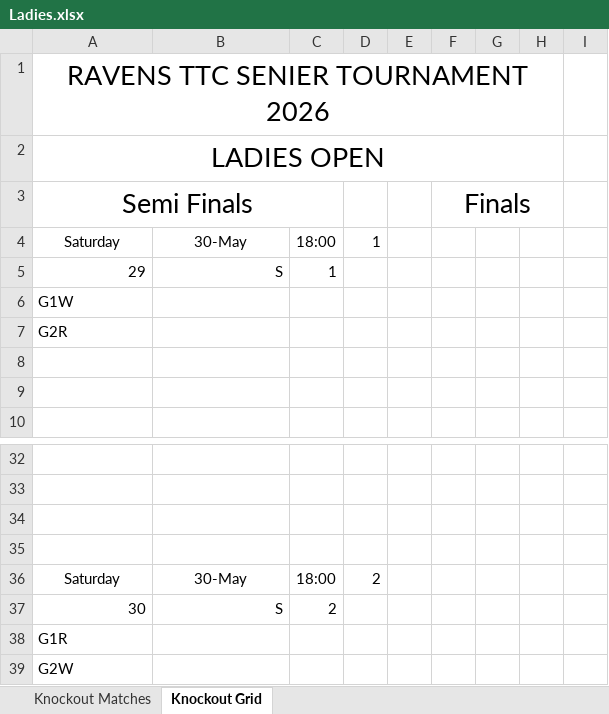
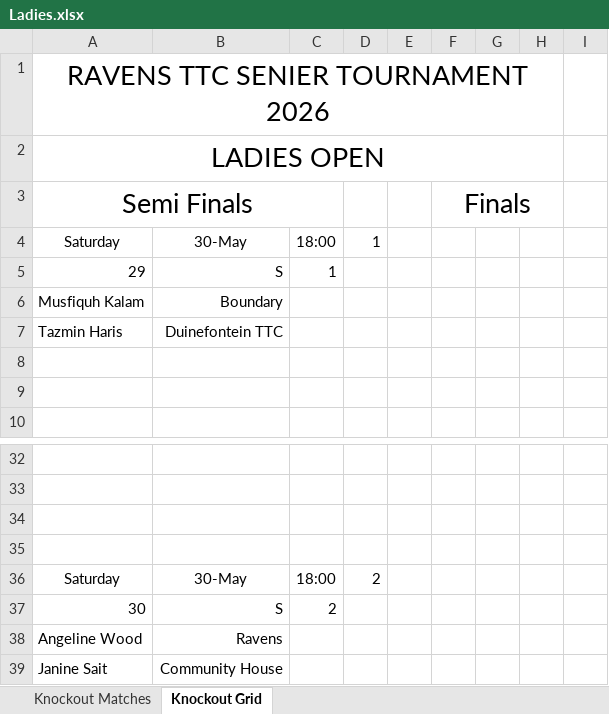
Before and after one commit to JoshuaDuPlooy/Ravens2026Seniors, an Excel workbook: Knockouts/Ladies.xlsx, sheet Knockout Grid, drawn as a sheet; only a part is shown, gaps mark what is left out; values as stored, in another font and other column widths than the file's, no borders; conditional formats not drawn; removed rows and columns are numbered as before the commit, all else as after; the diff names each change by its address in the sheet, - before the commit and + after, or states it on an @@ line.

Commit message:
Knockouts 5th r16

```diff
--- a/Knockouts/Ladies.xlsx (sheet Knockout Grid)
+++ b/Knockouts/Ladies.xlsx (sheet Knockout Grid)
-row 6: G1W
-row 7: G2R
+row 6: Musfiquh Kalam | Boundary
+row 7: Tazmin Haris | Duinefontein TTC
-row 38: G1R
-row 39: G2W
+row 38: Angeline Wood | Ravens
+row 39: Janine Sait | Community House
```
Also changed, not shown: sheet Knockout Matches, Knockouts/2ndAndBelow.xlsx, Knockouts/5thAndBelow.xlsx, 3 other files.
